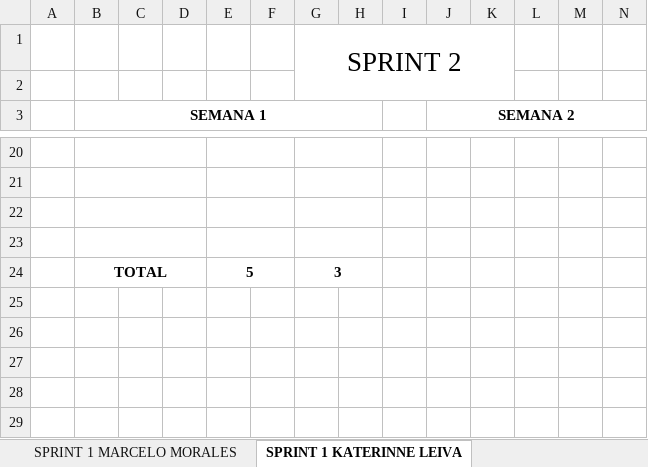
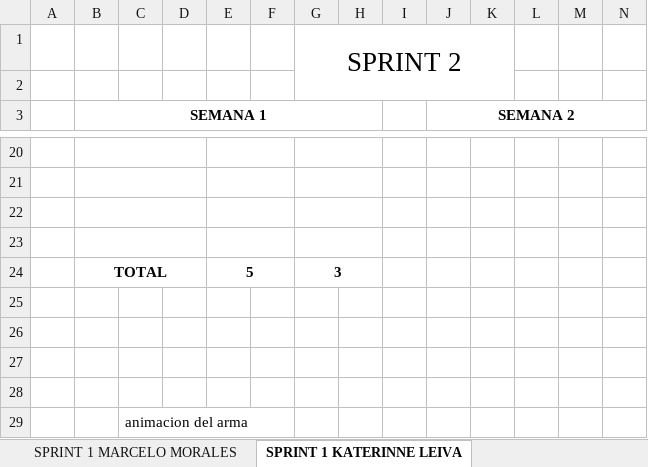
Before and after one commit to vicquiroz/SlimeSmasher, an Excel workbook: burndown y trabajo de equipo/Sprint 2 Finalizado/Sprint 2 finalizado..xlsx, sheet SPRINT 1 KATERINNE LEIVA, drawn as a sheet; only a part is shown, gaps mark what is left out; values as stored, in another font and other column widths than the file's, no borders; charts and pictures not drawn; rows hold the shown columns only; the diff names each change by its address in the sheet, - before the commit and + after, or states it on an @@ line.

```diff
--- a/burndown y trabajo de equipo/Sprint 2 Finalizado/Sprint 2 finalizado..xlsx (sheet SPRINT 1 KATERINNE LEIVA)
+++ b/burndown y trabajo de equipo/Sprint 2 Finalizado/Sprint 2 finalizado..xlsx (sheet SPRINT 1 KATERINNE LEIVA)
+row 25: (empty)
+row 26: (empty)
+row 27: (empty)
+row 28: (empty)
+row 29:  |  | animacion del arma
```
Also changed, not shown: sheet SPRINT 1 MARCELO MORALES, sheet SPRINT 1 JORDY NAVEAS, charts or pictures.
